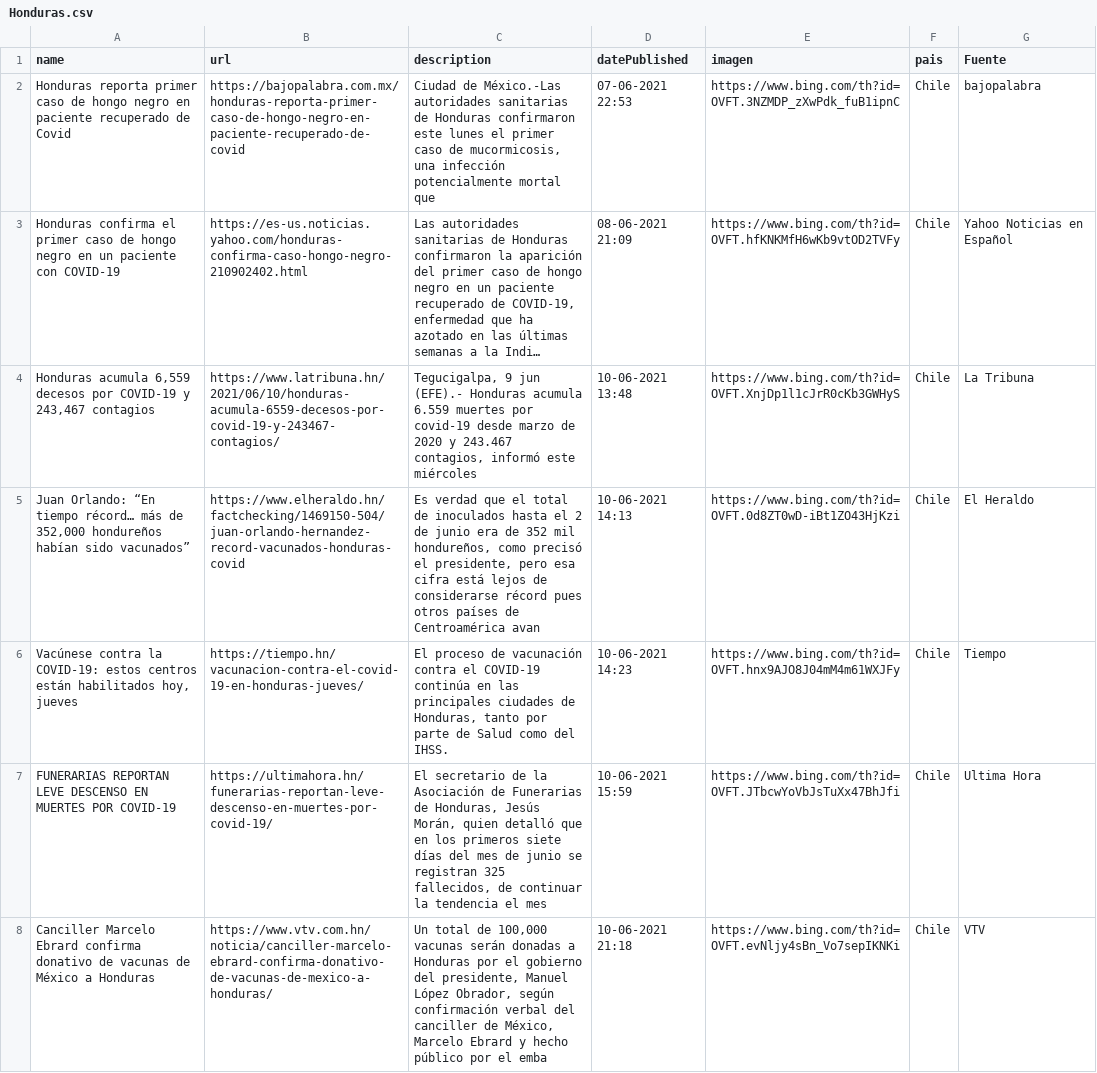
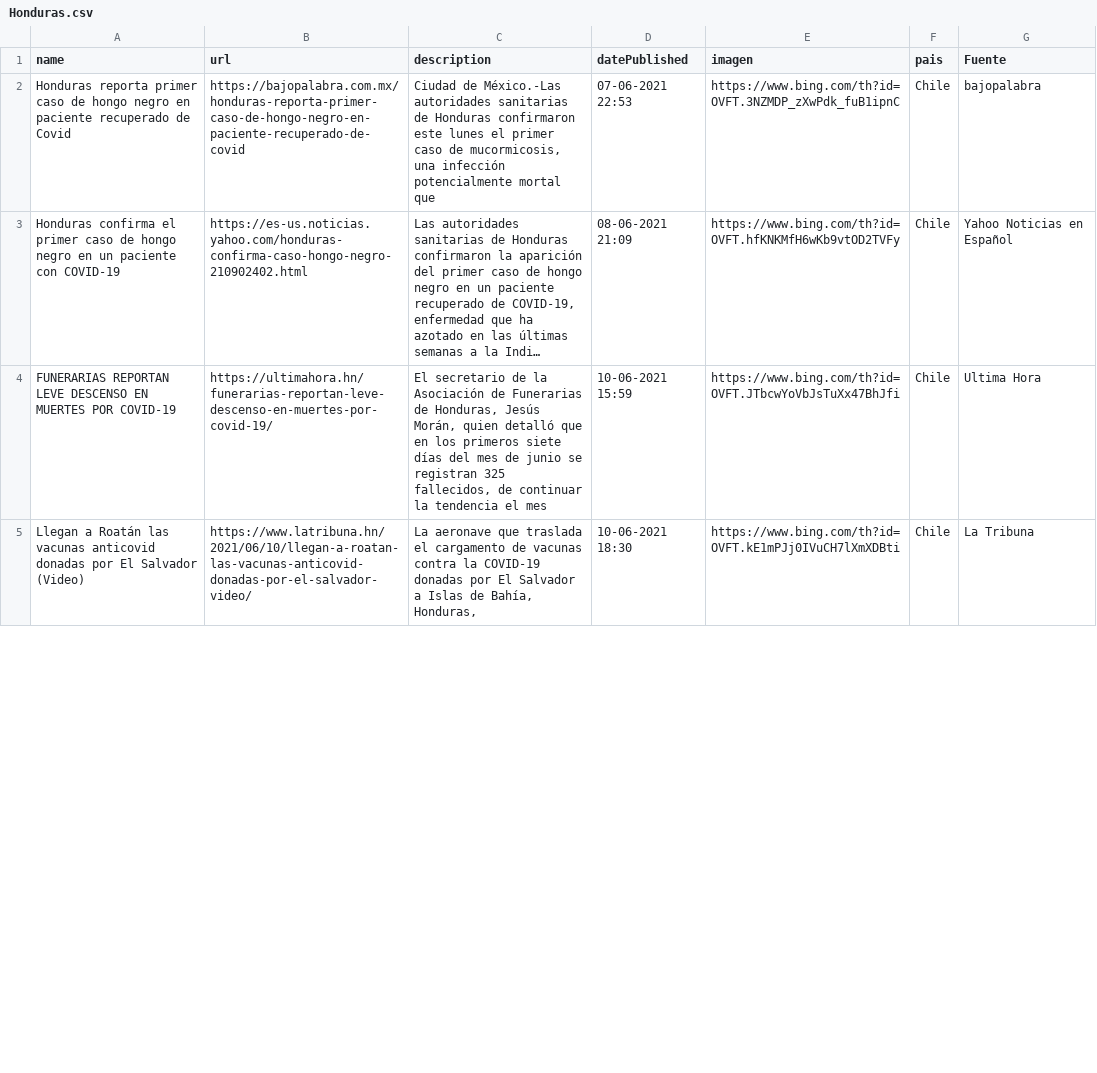
Before and after one commit to hectorflores329/github-actions_HN, a CSV file: Bing/News/Honduras.csv, drawn as a sheet; only a part is shown; long unchanged cells end in …; removed rows and columns are numbered as before the commit, all else as after; the diff covers the shown part only; the diff names each change by its address in the sheet, - before the commit and + after, or states it on an @@ line.

Commit message:
Descargado archivos

```diff
--- a/Bing/News/Honduras.csv
+++ b/Bing/News/Honduras.csv
-row 4: Honduras acumula 6,559 decesos por COVID-19 y 243,467 contagios | https://www.latribuna.hn/2021/06/10/honduras-acumula-6559-decesos-por-covid-19-y-243467-contagios/ | Tegucigalpa, 9 jun (EFE).- Honduras acumula 6.559 muertes por covid-19 desde marzo de 2020 y 243.467 contagios, informó este miércoles | 10-06-2021 13:48 | https://www.bing.com/th?id=OVFT.XnjDp1l1cJrR0cKb3GWHyS | Chile | La Tribuna
-row 5: Juan Orlando: “En tiempo récord… más de 352,000 hondureños habían sido vacunados” | https://www.elheraldo.hn/factchecking/1469150-504/juan-orlando-hernandez-record-vacunados-honduras-covid | Es verdad que el total de inoculados hasta el 2 de junio era de 352 mil hondureños, como precisó el presidente, pero esa cifra está lejos de considerarse récord pues otros países de Centroamérica avan | 10-06-2021 14:13 | https://www.bing.com/th?id=OVFT.0d8ZT0wD-iBt1ZO43HjKzi | Chile | El Heraldo
-row 6: Vacúnese contra la COVID-19: estos centros están habilitados hoy, jueves | https://tiempo.hn/vacunacion-contra-el-covid-19-en-honduras-jueves/ | El proceso de vacunación contra el COVID-19 continúa en las principales ciudades de Honduras, tanto por parte de Salud como del IHSS. | 10-06-2021 14:23 | https://www.bing.com/th?id=OVFT.hnx9AJO8J04mM4m61WXJFy | Chile | Tiempo
-row 8: Canciller Marcelo Ebrard confirma donativo de vacunas de México a Honduras | https://www.vtv.com.hn/noticia/canciller-marcelo-ebrard-confirma-donativo-de-vacunas-de-mexico-a-honduras/ | Un total de 100,000 vacunas serán donadas a Honduras por el gobierno del presidente, Manuel López Obrador, según confirmación verbal del canciller de México, Marcelo Ebrard y hecho público por el emba | 10-06-2021 21:18 | https://www.bing.com/th?id=OVFT.evNljy4sBn_Vo7sepIKNKi | Chile | VTV
+row 5: Llegan a Roatán las vacunas anticovid donadas por El Salvador (Video) | https://www.latribuna.hn/2021/06/10/llegan-a-roatan-las-vacunas-anticovid-donadas-por-el-salvador-video/ | La aeronave que traslada el cargamento de vacunas contra la COVID-19 donadas por El Salvador a Islas de Bahía, Honduras, | 10-06-2021 18:30 | https://www.bing.com/th?id=OVFT.kE1mPJj0IVuCH7lXmXDBti | Chile | La Tribuna
```
Also changed, not shown: 6 added rows, 3 removed rows and 6 edited cells elsewhere in this file.
